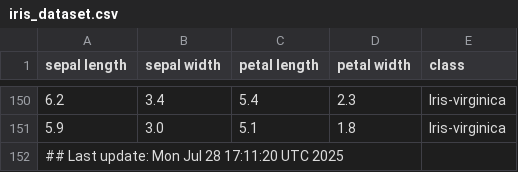
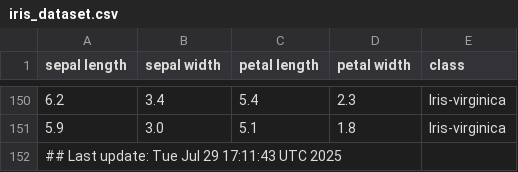
Before and after one commit to btmonier/misc_r_scripts, a CSV file: data/iris_dataset.csv, drawn as a sheet; only a part is shown, gaps mark what is left out.

Commit message:
GitHub Actions test

```diff
--- a/data/iris_dataset.csv
+++ b/data/iris_dataset.csv
@@ -151,2 +151,2 @@ sepal length,sepal width,petal length,petal width,class
 5.9,3.0,5.1,1.8,Iris-virginica
-## Last update: Mon Jul 28 17:11:20 UTC 2025
+## Last update: Tue Jul 29 17:11:43 UTC 2025
```
